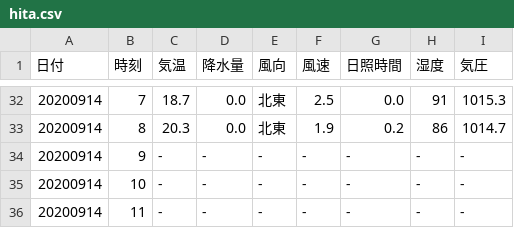
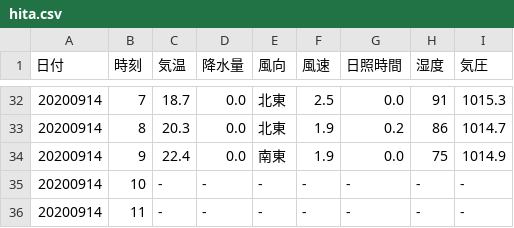
Before and after one commit to s1715-kudo/weather, a CSV file: past_weather/hita.csv, drawn as a sheet; only a part is shown, gaps mark what is left out; removed rows and columns are numbered as before the commit, all else as after; the diff names each change by its address in the sheet, - before the commit and + after, or states it on an @@ line.

```diff
--- a/past_weather/hita.csv
+++ b/past_weather/hita.csv
-row 34: 20200914 | 9 | - | - | - | - | - | - | -
+row 34: 20200914 | 9 | 22.4 | 0.0 | 南東 | 1.9 | 0.0 | 75 | 1014.9
```
Also changed, not shown: past_weather/bungo-takata.csv, past_weather/innnai.csv, 51 other files.
